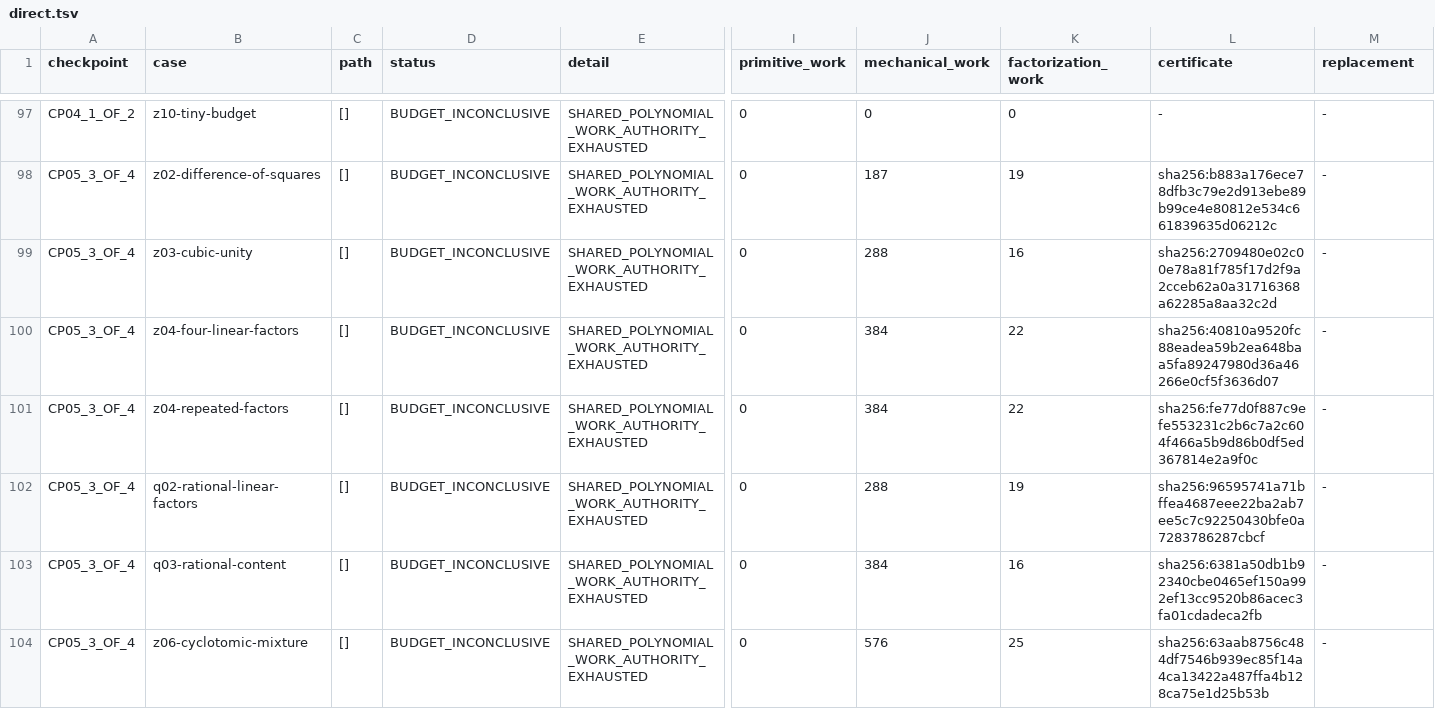
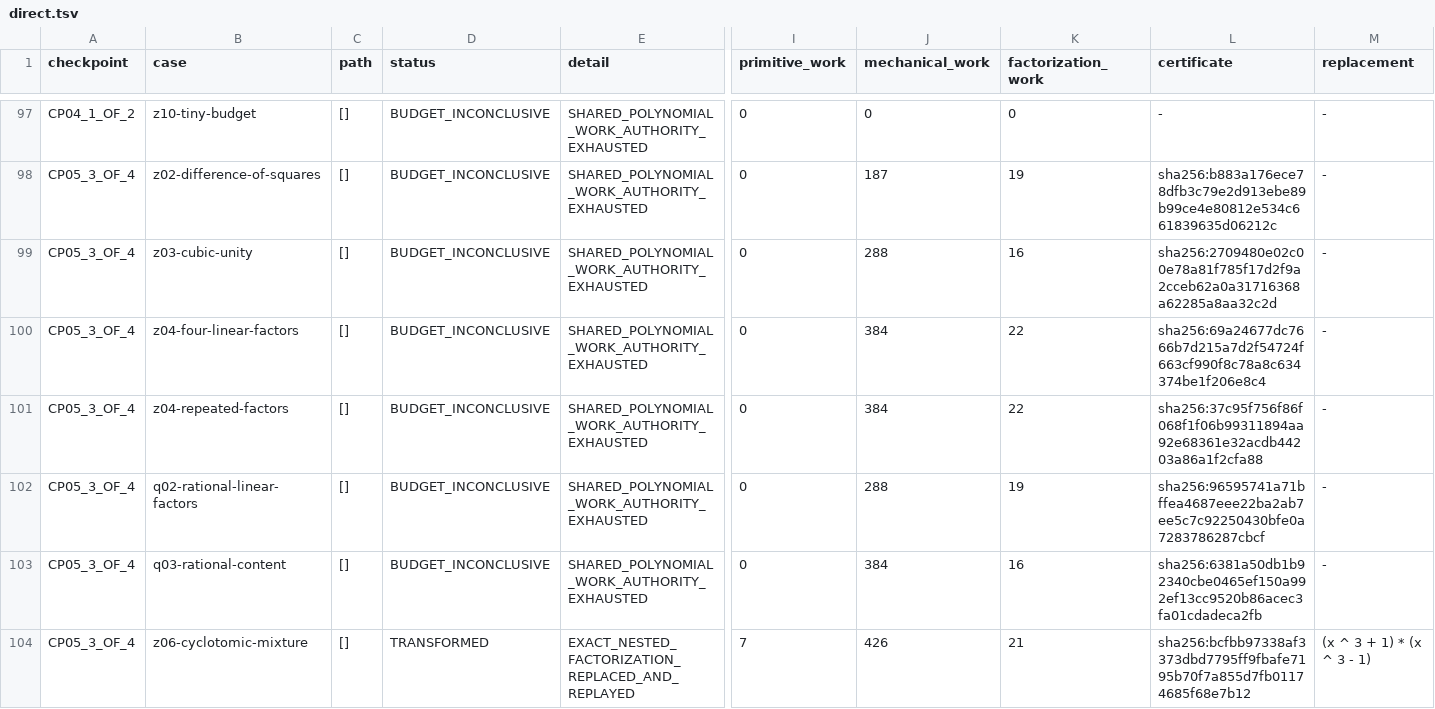
Before and after one commit to carstenartur/Regelsuche, a TSV file: docs/research/polynomial-fast-path-2026-11-24/direct.tsv, drawn as a sheet; only a part is shown, gaps mark what is left out; the diff covers the shown part only; the diff names each change by its address in the sheet, - before the commit and + after, or states it on an @@ line.

```diff
--- a/docs/research/polynomial-fast-path-2026-11-24/direct.tsv
+++ b/docs/research/polynomial-fast-path-2026-11-24/direct.tsv
-L100 (certificate): sha256:40810a9520fc88eadea59b2ea648baa5fa89247980d36a46266e0cf5f3636d07
+L100 (certificate): sha256:69a24677dc7666b7d215a7d2f54724f663cf990f8c78a8c634374be1f206e8c4
-L101 (certificate): sha256:fe77d0f887c9efe553231c2b6c7a2c604f466a5b9d86b0df5ed367814e2a9f0c
+L101 (certificate): sha256:37c95f756f86f068f1f06b99311894aa92e68361e32acdb44203a86a1f2cfa88
-D104 (status): BUDGET_INCONCLUSIVE
+D104 (status): TRANSFORMED
-E104 (detail): SHARED_POLYNOMIAL_WORK_AUTHORITY_EXHAUSTED
+E104 (detail): EXACT_NESTED_FACTORIZATION_REPLACED_AND_REPLAYED
-I104 (primitive_work): 0
+I104 (primitive_work): 7
-J104 (mechanical_work): 576
+J104 (mechanical_work): 426
-K104 (factorization_work): 25
+K104 (factorization_work): 21
-L104 (certificate): sha256:63aab8756c484df7546b939ec85f14a4ca13422a487ffa4b128ca75e1d25b53b
+L104 (certificate): sha256:bcfbb97338af3373dbd7795ff9fbafe7195b70f7a855d7fb01174685f68e7b12
-M104 (replacement): -
+M104 (replacement): (x ^ 3 + 1) * (x ^ 3 - 1)
```
Also changed, not shown: 73 edited cells elsewhere in this file, docs/research/polynomial-fast-path-2026-11-24/cache.tsv, 32 other files.
